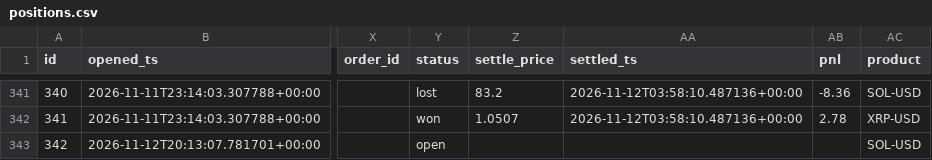
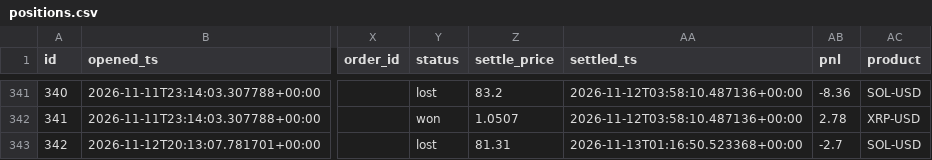
Before and after one commit to JorgeCampe/crypto-signals-bot, a CSV file: crypto_signals_bot/data/positions.csv, drawn as a sheet; only a part is shown, gaps mark what is left out; the diff names each change by its address in the sheet, - before the commit and + after, or states it on an @@ line.

```diff
--- a/crypto_signals_bot/data/positions.csv
+++ b/crypto_signals_bot/data/positions.csv
-Y343 (status): open
+Y343 (status): lost
-Z343 (settle_price): (empty)
+Z343 (settle_price): 81.31
-AA343 (settled_ts): (empty)
+AA343 (settled_ts): 2026-11-13T01:16:50.523368+00:00
-AB343 (pnl): (empty)
+AB343 (pnl): -2.7
```
Also changed, not shown: crypto_signals_bot/data/equity.csv, 3 other files.
